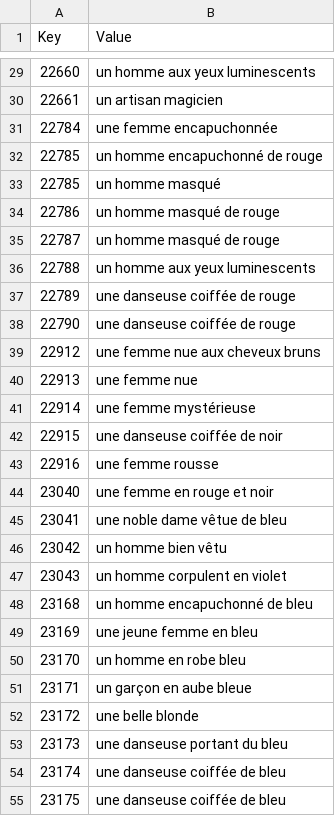
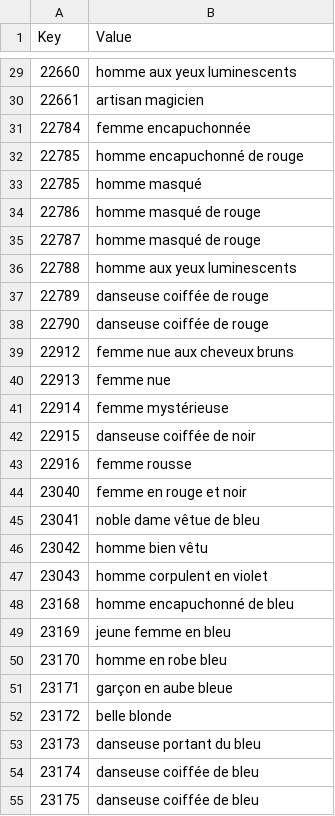
Before and after one commit to Daneel53/DFU-en-francais, a CSV file: Fichiers pour DFU/Text/Internal_Flats.csv, drawn as a sheet; only a part is shown, gaps mark what is left out; the diff covers the shown part only.

```diff
--- a/Fichiers pour DFU/Text/Internal_Flats.csv
+++ b/Fichiers pour DFU/Text/Internal_Flats.csv
@@ -29,27 +29,27 @@
-22660,un homme aux yeux luminescents
-22661,un artisan magicien
-22784,une femme encapuchonnée
-22785,un homme encapuchonné de rouge
-22785,un homme masqué
-22786,un homme masqué de rouge
-22787,un homme masqué de rouge
-22788,un homme aux yeux luminescents
-22789,une danseuse coiffée de rouge
-22790,une danseuse coiffée de rouge
-22912,une femme nue aux cheveux bruns
-22913,une femme nue
-22914,une femme mystérieuse
-22915,une danseuse coiffée de noir
-22916,une femme rousse
-23040,une femme en rouge et noir
-23041,une noble dame vêtue de bleu
-23042,un homme bien vêtu
-23043,un homme corpulent en violet
-23168,un homme encapuchonné de bleu
-23169,une jeune femme en bleu
-23170,un homme en robe bleu
-23171,un garçon en aube bleue
-23172,une belle blonde
-23173,une danseuse portant du bleu
-23174,une danseuse coiffée de bleu
-23175,une danseuse coiffée de bleu
+22660,homme aux yeux luminescents
+22661,artisan magicien
+22784,femme encapuchonnée
+22785,homme encapuchonné de rouge
+22785,homme masqué
+22786,homme masqué de rouge
+22787,homme masqué de rouge
+22788,homme aux yeux luminescents
+22789,danseuse coiffée de rouge
+22790,danseuse coiffée de rouge
+22912,femme nue aux cheveux bruns
+22913,femme nue
+22914,femme mystérieuse
+22915,danseuse coiffée de noir
+22916,femme rousse
+23040,femme en rouge et noir
+23041,noble dame vêtue de bleu
+23042,homme bien vêtu
+23043,homme corpulent en violet
+23168,homme encapuchonné de bleu
+23169,jeune femme en bleu
+23170,homme en robe bleu
+23171,garçon en aube bleue
+23172,belle blonde
+23173,danseuse portant du bleu
+23174,danseuse coiffée de bleu
+23175,danseuse coiffée de bleu
```
Also changed, not shown: 144 edited cells elsewhere in this file.
